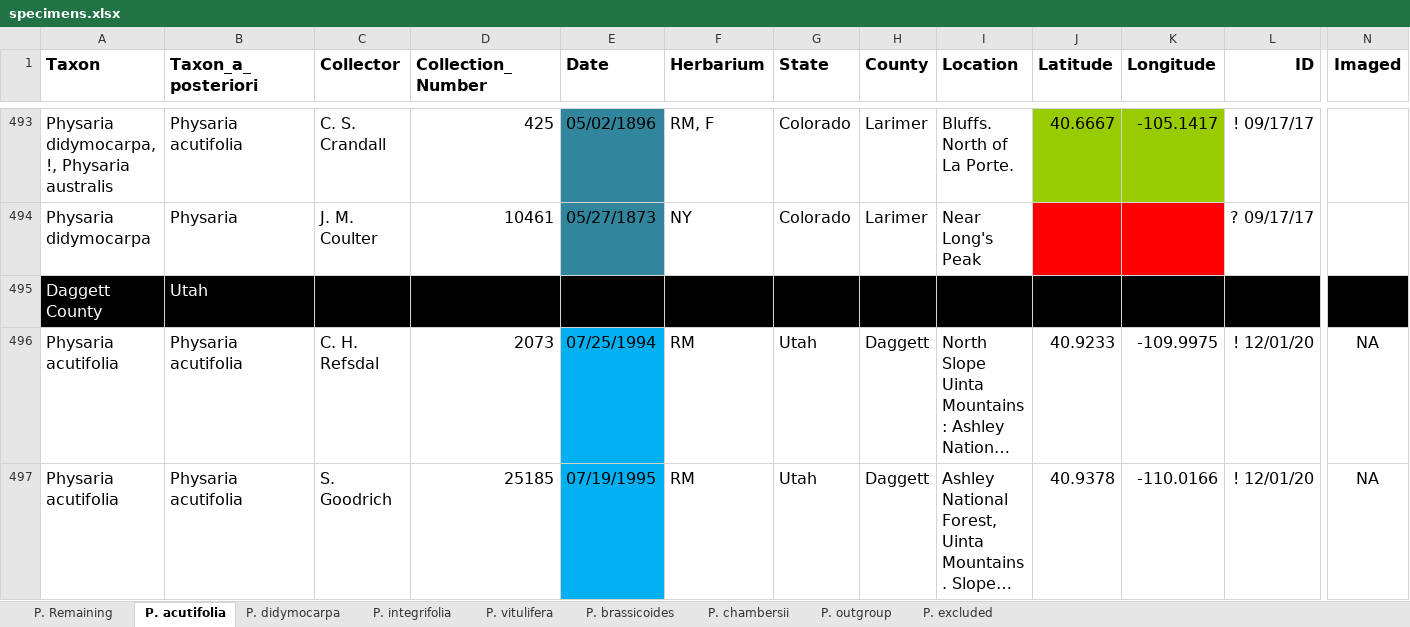
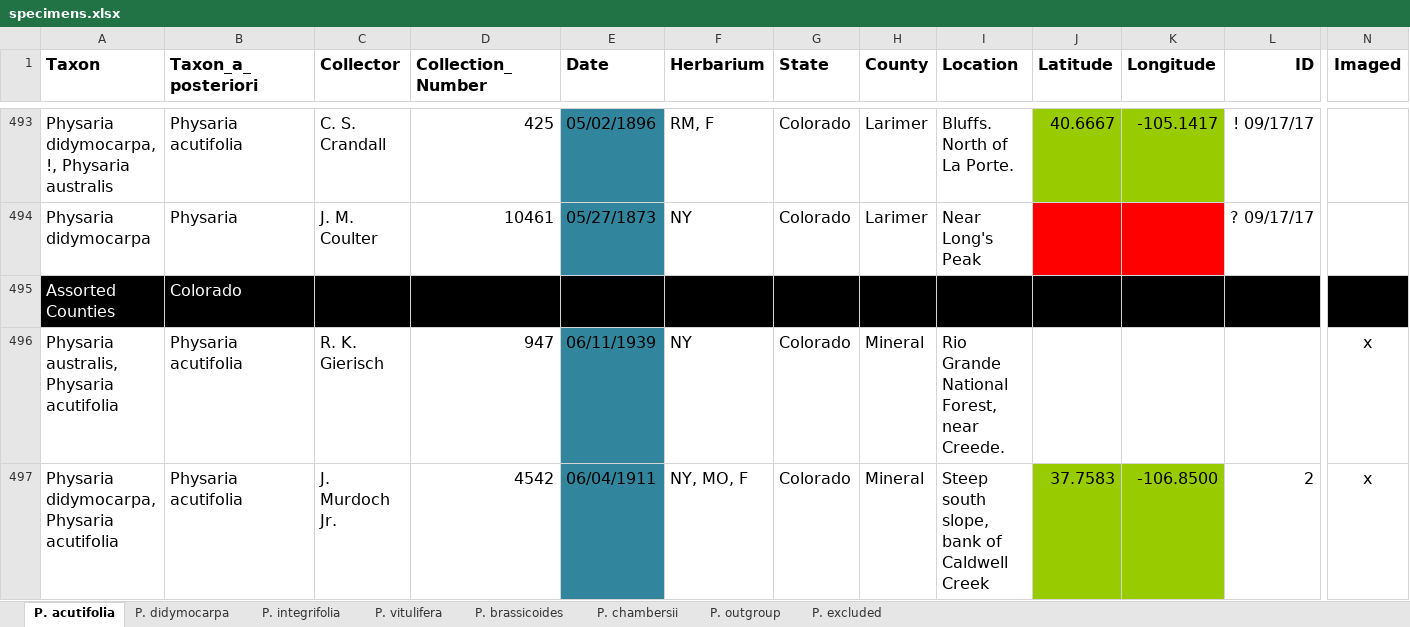
Before and after one commit to jasonratcliff/thesis, an Excel workbook: inst/extdata/specimens.xlsx, sheet P. acutifolia, drawn as a sheet; only a part is shown, gaps mark what is left out; the shorter side is filled out with more unchanged rows; long unchanged cells end in …; values as stored, in another font and other column widths than the file's, no borders; rows hold the shown columns only; the diff covers the shown part only; the diff names each change by its address in the sheet, - before the commit and + after, or states it on an @@ line.

```diff
--- a/inst/extdata/specimens.xlsx (sheet P. acutifolia)
+++ b/inst/extdata/specimens.xlsx (sheet P. acutifolia)
-sheet tab: P. Remaining
+row 495: Assorted Counties | Colorado
+row 496: Physaria australis, Physaria acutifolia | Physaria acutifolia | R. K. Gierisch | 947 | 06/11/1939 | NY | Colorado | Mineral | Rio Grande National Forest, near Creede. |  |  |  | x
+row 497: Physaria didymocarpa, Physaria acutifolia | Physaria acutifolia | J. Murdoch Jr. | 4542 | 06/04/1911 | NY, MO, F | Colorado | Mineral | Steep south slope, bank of Caldwell Creek | 37.7583 | -106.8500 | 2 | x
```
Also changed, not shown: 48 added rows, 1 removed row and 2 edited cells elsewhere in this sheet, sheet P. vitulifera, 18 other files.
